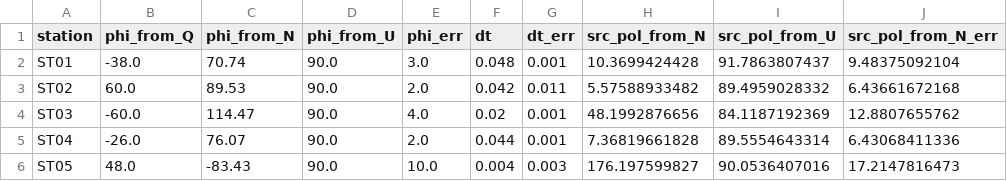
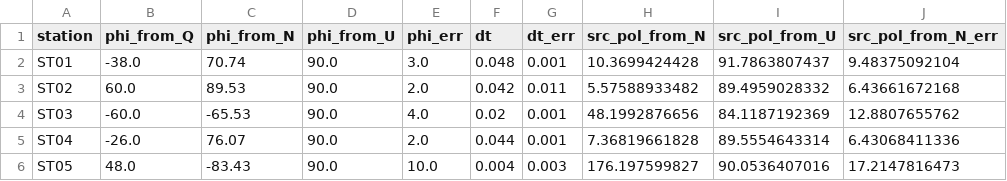
Before and after one commit to TomSHudson/swspy, a CSV file: examples/icequake_example/20090121042009_sws_result.csv, drawn as a sheet; only a part is shown; the diff names each change by its address in the sheet, - before the commit and + after, or states it on an @@ line.

```diff
--- a/examples/icequake_example/20090121042009_sws_result.csv
+++ b/examples/icequake_example/20090121042009_sws_result.csv
-C4 (phi_from_N): 114.47
+C4 (phi_from_N): -65.53
```
Also changed, not shown: 2 other files.
